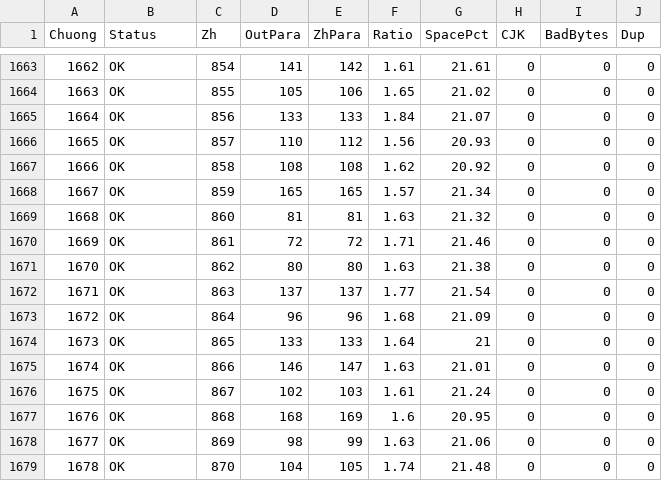
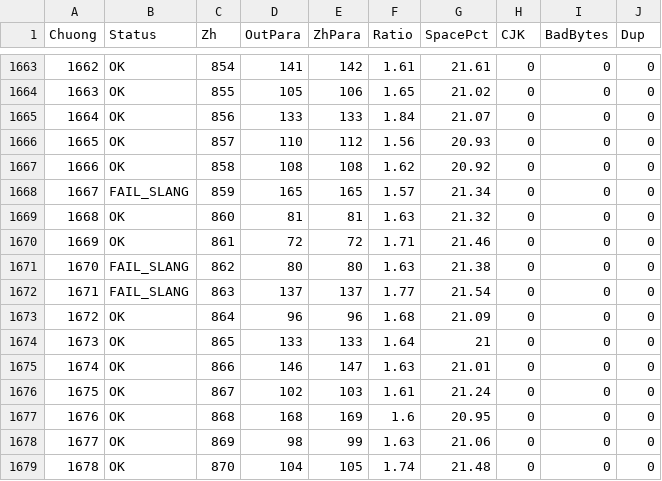
Before and after one commit to phuythanh/truyen-ma-phap-cong-nghiep, a CSV file: scratchpad/qa_output.csv, drawn as a sheet; only a part is shown, gaps mark what is left out.

```diff
--- a/scratchpad/qa_output.csv
+++ b/scratchpad/qa_output.csv
@@ -1667,7 +1667,7 @@
 "1666","OK","858","108","108","1.62","20.92","0","0","0"
-"1667","OK","859","165","165","1.57","21.34","0","0","0"
+"1667","FAIL_SLANG","859","165","165","1.57","21.34","0","0","0"
 "1668","OK","860","81","81","1.63","21.32","0","0","0"
 "1669","OK","861","72","72","1.71","21.46","0","0","0"
-"1670","OK","862","80","80","1.63","21.38","0","0","0"
-"1671","OK","863","137","137","1.77","21.54","0","0","0"
+"1670","FAIL_SLANG","862","80","80","1.63","21.38","0","0","0"
+"1671","FAIL_SLANG","863","137","137","1.77","21.54","0","0","0"
 "1672","OK","864","96","96","1.68","21.09","0","0","0"
```
Also changed, not shown: 1 other file.
